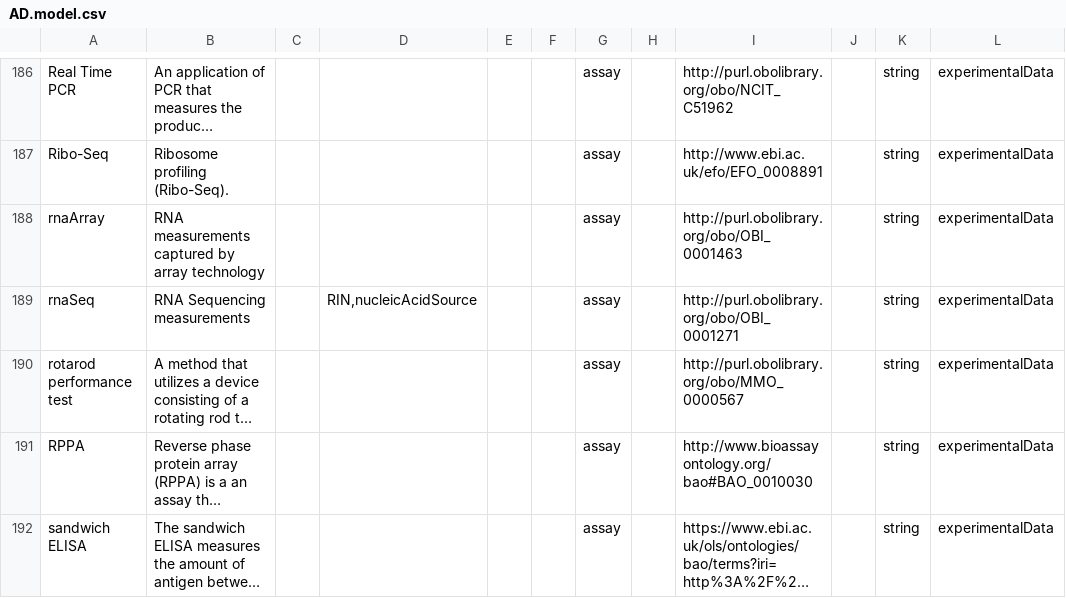
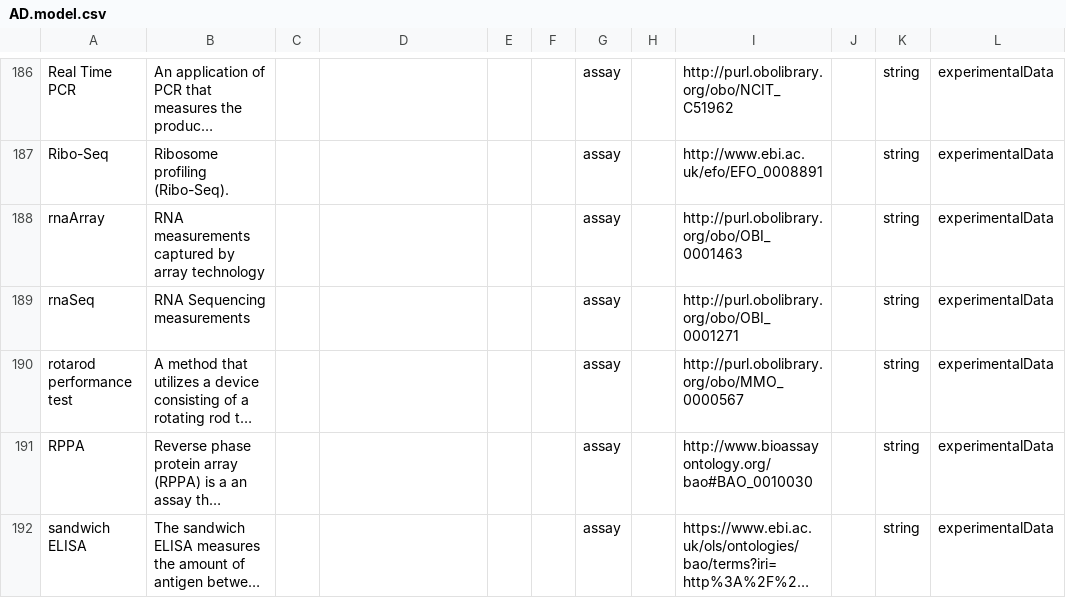
Before and after one commit to adknowledgeportal/data-models, a CSV file: AD.model.csv, drawn as a sheet; only a part is shown, gaps mark what is left out; long unchanged cells end in …; the diff names each change by its address in the sheet, - before the commit and + after, or states it on an @@ line.

```diff
--- a/AD.model.csv
+++ b/AD.model.csv
-D189: RIN,nucleicAcidSource
+D189: (empty)
```
Also changed, not shown: modules/experimentalData/assay.csv.
